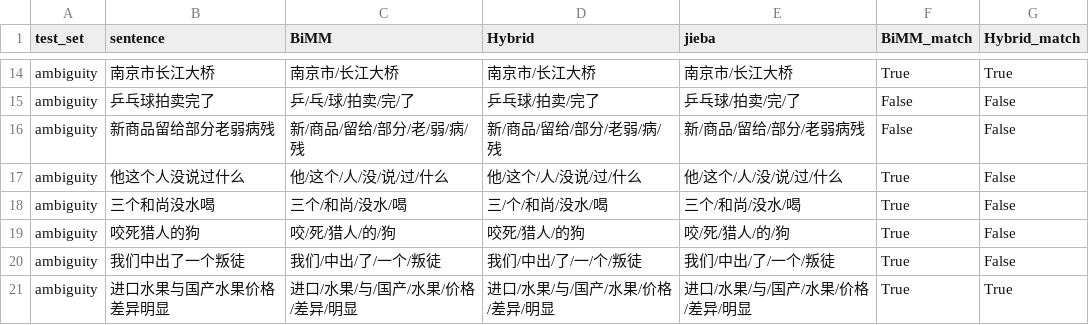
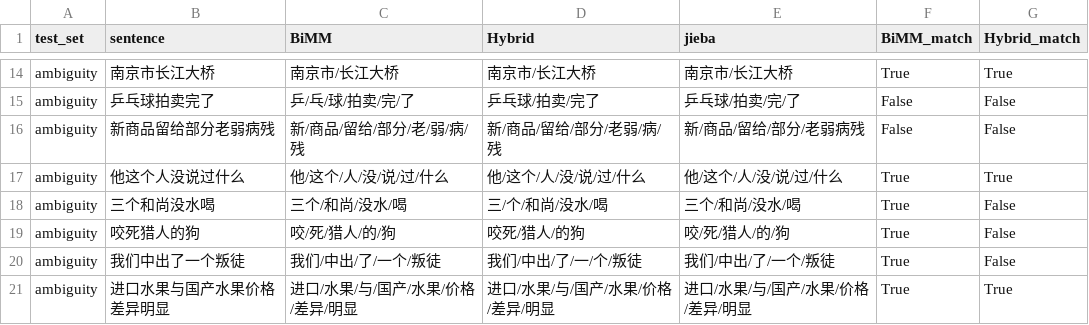
Before and after one commit to qinz2/Chinese-Word-separation, a TSV file: results/comparison_jieba.tsv, drawn as a sheet; only a part is shown, gaps mark what is left out.

```diff
--- a/results/comparison_jieba.tsv
+++ b/results/comparison_jieba.tsv
@@ -16,3 +16,3 @@ ambiguity	乒乓球拍卖完了	乒/乓/球/拍卖/完/了	乒乓球/拍卖/完
 ambiguity	新商品留给部分老弱病残	新/商品/留给/部分/老/弱/病/残	新/商品/留给/部分/老弱/病/残	新/商品/留给/部分/老弱病残	False	False
-ambiguity	他这个人没说过什么	他/这个/人/没/说/过/什么	他/这个/人/没说/过/什么	他/这个/人/没/说/过/什么	True	False
+ambiguity	他这个人没说过什么	他/这个/人/没/说/过/什么	他/这个/人/没/说/过/什么	他/这个/人/没/说/过/什么	True	True
 ambiguity	三个和尚没水喝	三个/和尚/没水/喝	三/个/和尚/没水/喝	三个/和尚/没水/喝	True	False
```
Also changed, not shown: results/segmentation/ambiguity_all_algos.tsv, results/segmentation/basic_all_algos.tsv, 30 other files.
